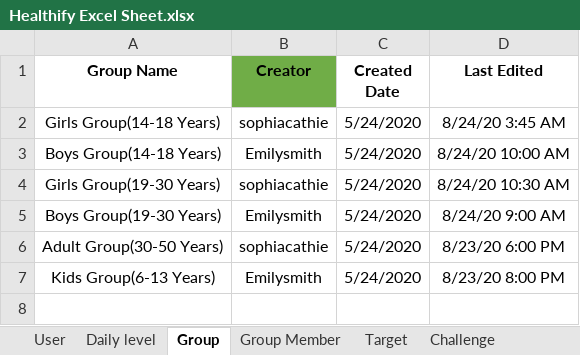
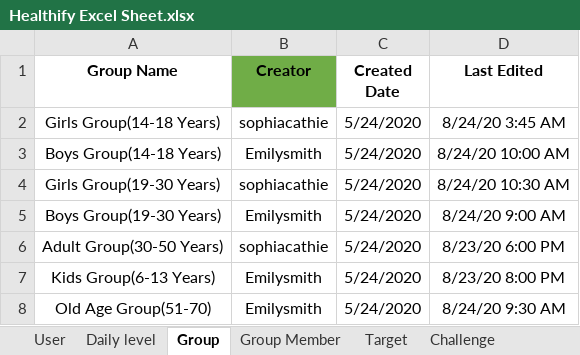
Before and after one commit to anshithavelagapudi/Healthify-NWMSU, an Excel workbook: Healthify Excel Sheet.xlsx, sheet Group, drawn as a sheet; values as stored, in another font and other column widths than the file's, no borders; the diff names each change by its address in the sheet, - before the commit and + after, or states it on an @@ line.

Commit message:
updated group sheet

```diff
--- a/Healthify Excel Sheet.xlsx (sheet Group)
+++ b/Healthify Excel Sheet.xlsx (sheet Group)
+row 8: Old Age Group(51-70) | Emilysmith | 5/24/2020 | 8/24/20 9:30 AM
```
